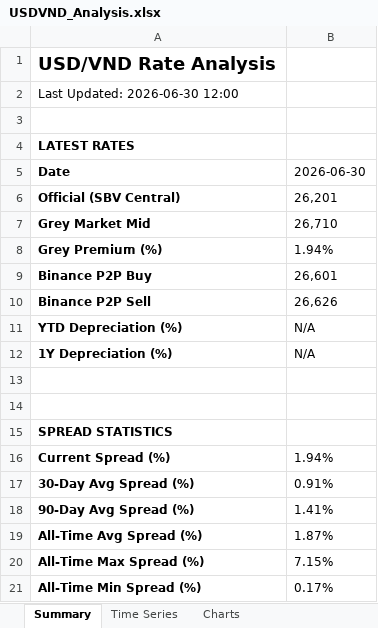
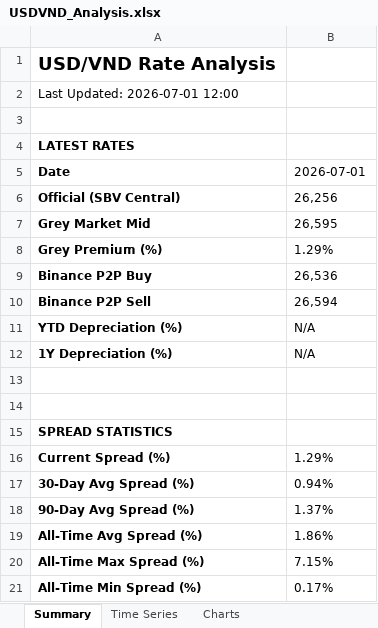
Before and after one commit to 1e9-Investments/usdvnd-tracker, an Excel workbook: analysis/USDVND_Analysis.xlsx, sheet Summary, drawn as a sheet; values as stored, in another font and other column widths than the file's, no borders; the diff names each change by its address in the sheet, - before the commit and + after, or states it on an @@ line.

```diff
--- a/analysis/USDVND_Analysis.xlsx (sheet Summary)
+++ b/analysis/USDVND_Analysis.xlsx (sheet Summary)
-A2: Last Updated: 2026-06-30 12:00
+A2: Last Updated: 2026-07-01 12:00
-B5: 2026-06-30
+B5: 2026-07-01
-B6: 26,201
+B6: 26,256
-B7: 26,710
+B7: 26,595
-B8: 1.94%
+B8: 1.29%
-B9: 26,601
+B9: 26,536
-B10: 26,626
+B10: 26,594
-B16: 1.94%
+B16: 1.29%
-B17: 0.91%
+B17: 0.94%
-B18: 1.41%
+B18: 1.37%
-B19: 1.87%
+B19: 1.86%
```
Also changed, not shown: sheet Time Series, sheet Source Comparison, sheet Monthly Summary, charts or pictures, 2 other files.
